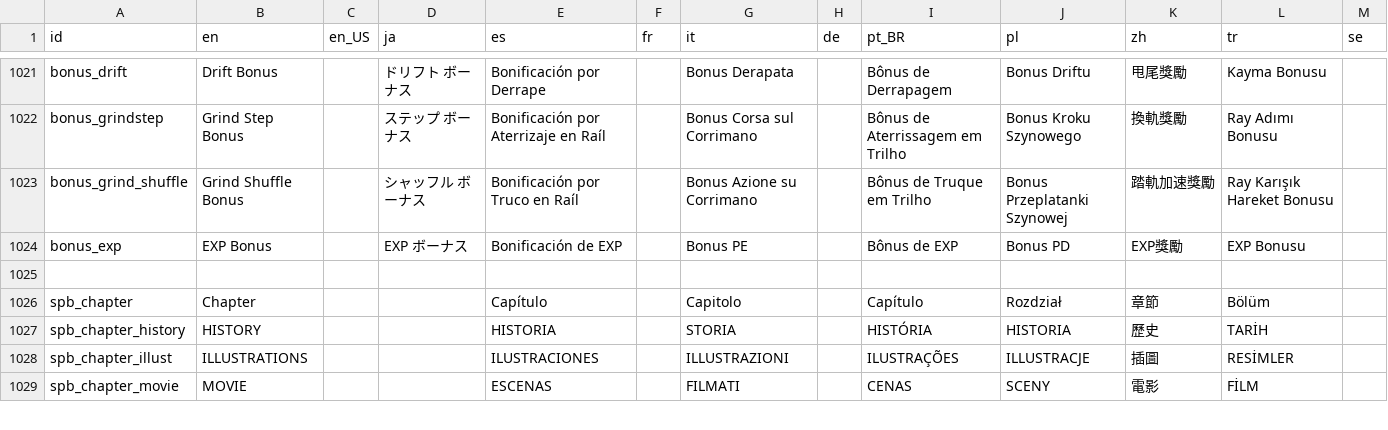
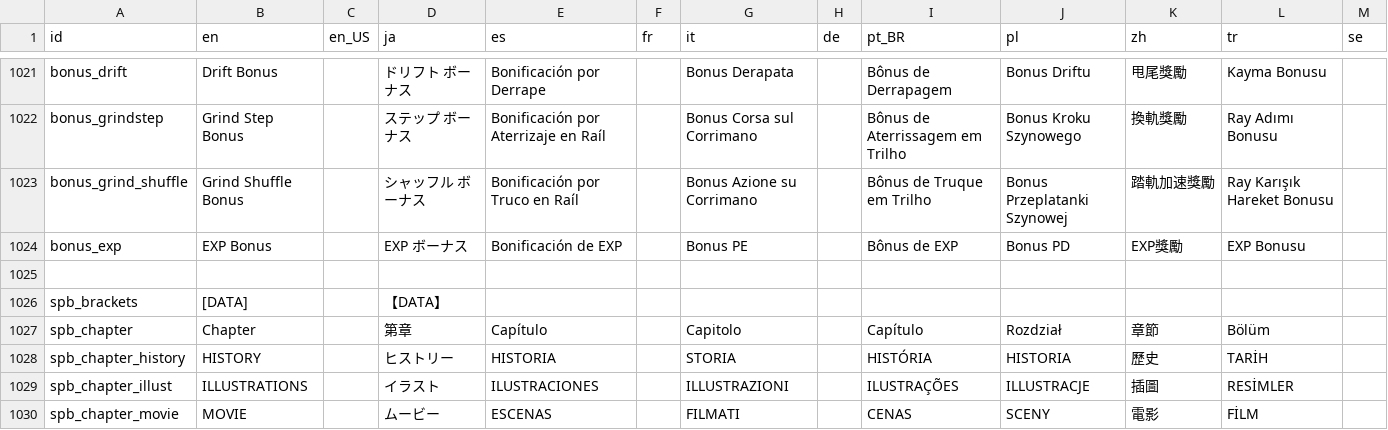
Before and after one commit to Kuma-Boo/project-reignition, a CSV file: Project/locale/Locale.csv, drawn as a sheet; only a part is shown, gaps mark what is left out; the diff covers the shown part only.

Commit message:
Fix bracket localization

```diff
--- a/Project/locale/Locale.csv
+++ b/Project/locale/Locale.csv
@@ -1025,5 +1025,6 @@ bonus_exp	EXP Bonus		EXP　ボーナス	Bonificación de EXP		Bonus PE		Bônus d
 												
-spb_chapter	Chapter			Capítulo		Capitolo		Capítulo	Rozdział	章節	Bölüm	
-spb_chapter_history	HISTORY			HISTORIA		STORIA		HISTÓRIA	HISTORIA	歷史	TARİH	
-spb_chapter_illust	ILLUSTRATIONS			ILUSTRACIONES		ILLUSTRAZIONI		ILUSTRAÇÕES	ILLUSTRACJE	插圖	RESİMLER	
-spb_chapter_movie	MOVIE			ESCENAS		FILMATI		CENAS	SCENY	電影	FİLM	
+spb_brackets	[DATA]		【DATA】									
+spb_chapter	Chapter		第章	Capítulo		Capitolo		Capítulo	Rozdział	章節	Bölüm	
+spb_chapter_history	HISTORY		ヒストリー	HISTORIA		STORIA		HISTÓRIA	HISTORIA	歷史	TARİH	
+spb_chapter_illust	ILLUSTRATIONS		イラスト	ILUSTRACIONES		ILLUSTRAZIONI		ILUSTRAÇÕES	ILLUSTRACJE	插圖	RESİMLER	
+spb_chapter_movie	MOVIE		ムービー	ESCENAS		FILMATI		CENAS	SCENY	電影	FİLM	
```
Also changed, not shown: 13 edited cells elsewhere in this file, 1 other file.
